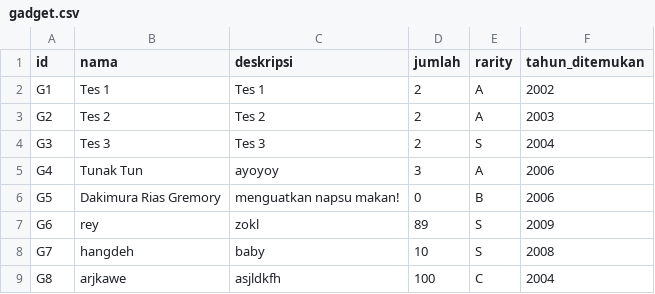
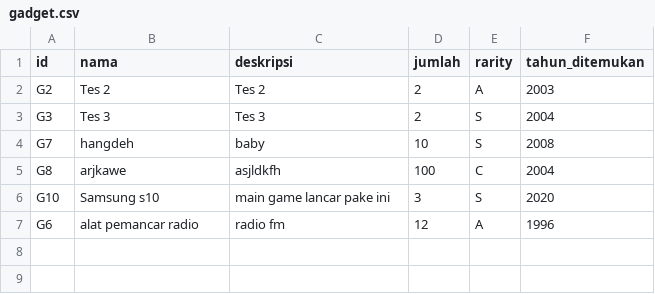
Before and after one commit to bagasjiwanta/Doraemonangis, a CSV file: src/gadget.csv, drawn as a sheet; removed rows and columns are numbered as before the commit, all else as after; the diff names each change by its address in the sheet, - before the commit and + after, or states it on an @@ line.

```diff
--- a/src/gadget.csv
+++ b/src/gadget.csv
-row 2: G1 | Tes 1 | Tes 1 | 2 | A | 2002
-row 5: G4 | Tunak Tun | ayoyoy | 3 | A | 2006
-row 6: G5 | Dakimura Rias Gremory | menguatkan napsu makan! | 0 | B | 2006
-row 7: G6 | rey | zokl | 89 | S | 2009
+row 6: G10 | Samsung s10 | main game lancar pake ini | 3 | S | 2020
+row 7: G6 | alat pemancar radio | radio fm | 12 | A | 1996
```
Also changed, not shown: 6 other files.
